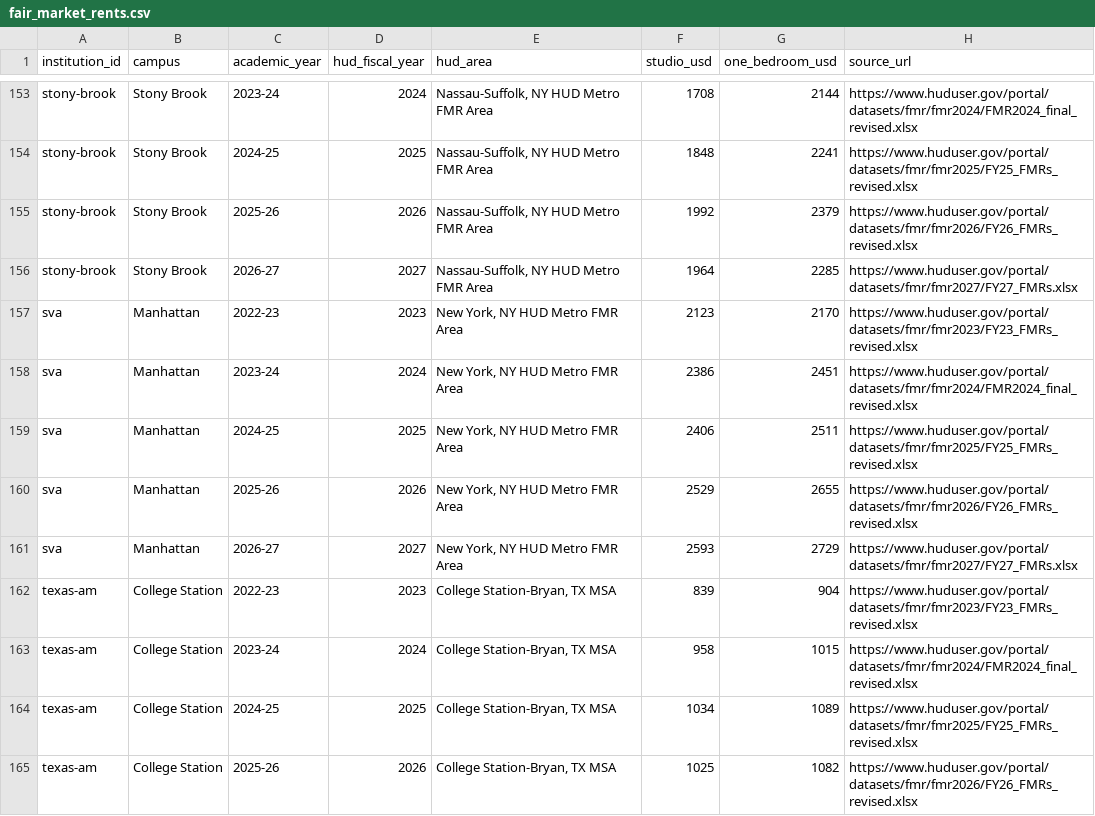
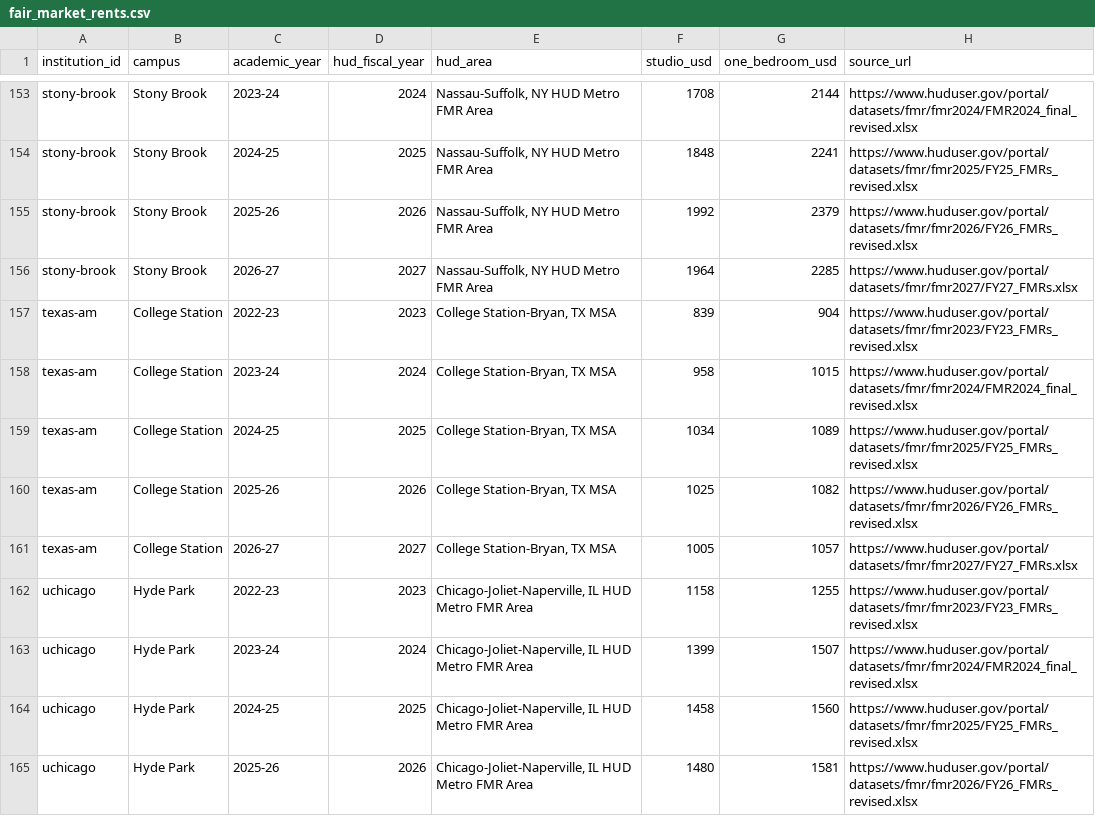
Before and after one commit to mingcenwei/graduate-worker-contracts-data, a CSV file: graduate-worker-contracts-dataset/fair_market_rents.csv, drawn as a sheet; only a part is shown, gaps mark what is left out; the shorter side is filled out with more unchanged rows; the diff names each change by its address in the sheet, - before the commit and + after, or states it on an @@ line.

```diff
--- a/graduate-worker-contracts-dataset/fair_market_rents.csv
+++ b/graduate-worker-contracts-dataset/fair_market_rents.csv
-row 157: sva | Manhattan | 2022-23 | 2023 | New York, NY HUD Metro FMR Area | 2123 | 2170 | https://www.huduser.gov/portal/datasets/fmr/fmr2023/FY23_FMRs_revised.xlsx
-row 158: sva | Manhattan | 2023-24 | 2024 | New York, NY HUD Metro FMR Area | 2386 | 2451 | https://www.huduser.gov/portal/datasets/fmr/fmr2024/FMR2024_final_revised.xlsx
-row 159: sva | Manhattan | 2024-25 | 2025 | New York, NY HUD Metro FMR Area | 2406 | 2511 | https://www.huduser.gov/portal/datasets/fmr/fmr2025/FY25_FMRs_revised.xlsx
-row 160: sva | Manhattan | 2025-26 | 2026 | New York, NY HUD Metro FMR Area | 2529 | 2655 | https://www.huduser.gov/portal/datasets/fmr/fmr2026/FY26_FMRs_revised.xlsx
-row 161: sva | Manhattan | 2026-27 | 2027 | New York, NY HUD Metro FMR Area | 2593 | 2729 | https://www.huduser.gov/portal/datasets/fmr/fmr2027/FY27_FMRs.xlsx
```
Also changed, not shown: graduate-worker-contracts-dataset/agreements.csv, graduate-worker-contracts-dataset/chart_picks.csv, 15 other files.
